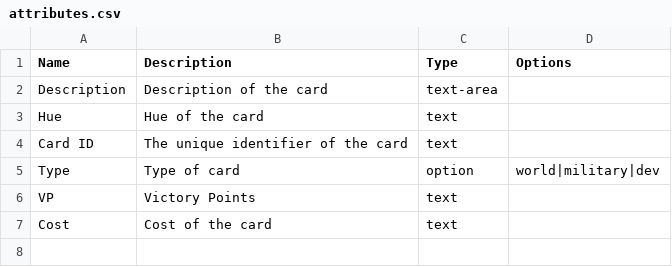
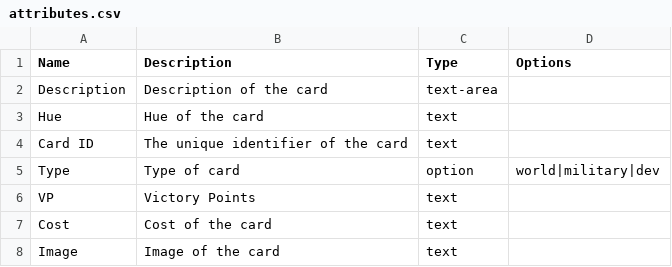
Before and after one commit to akrolsmir/race-to-agi, a CSV file: decks/race-to-agi/attributes.csv, drawn as a sheet; the diff names each change by its address in the sheet, - before the commit and + after, or states it on an @@ line.

```diff
--- a/decks/race-to-agi/attributes.csv
+++ b/decks/race-to-agi/attributes.csv
+row 8: Image | Image of the card | text
```
Also changed, not shown: decks/race-to-agi/cards.csv, 5 other files.
